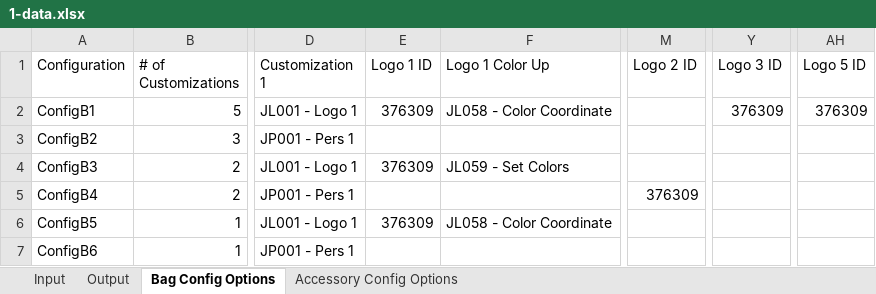
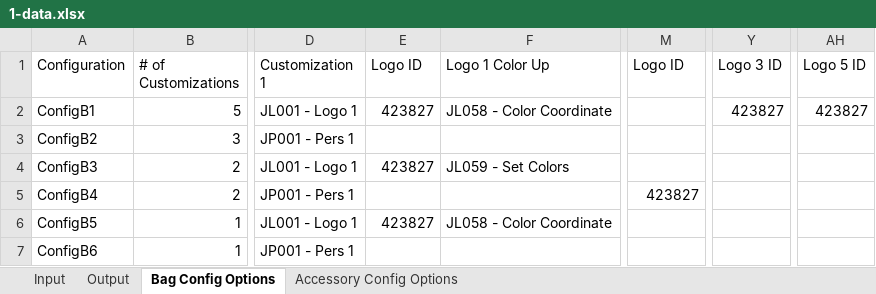
Before and after one commit to hbhardwaj03/Andyz-POC, an Excel workbook: Resources/1-data.xlsx, sheet Bag Config Options, drawn as a sheet; only a part is shown, gaps mark what is left out; values as stored, in another font and other column widths than the file's, no borders; the diff names each change by its address in the sheet, - before the commit and + after, or states it on an @@ line.

```diff
--- a/Resources/1-data.xlsx (sheet Bag Config Options)
+++ b/Resources/1-data.xlsx (sheet Bag Config Options)
-E1: Logo 1 ID
+E1: Logo ID
-M1: Logo 2 ID
+M1: Logo ID
-E2 (Logo ID): 376309
+E2 (Logo ID): 423827
-Y2 (Logo 3 ID): 376309
+Y2 (Logo 3 ID): 423827
-AH2 (Logo 5 ID): 376309
+AH2 (Logo 5 ID): 423827
-E4 (Logo ID): 376309
+E4 (Logo ID): 423827
-M5 (Logo ID): 376309
+M5 (Logo ID): 423827
-E6 (Logo ID): 376309
+E6 (Logo ID): 423827
```
Also changed, not shown: sheet Input, sheet Accessory Config Options, Resources/6-GenericStockOrder.xlsx.
